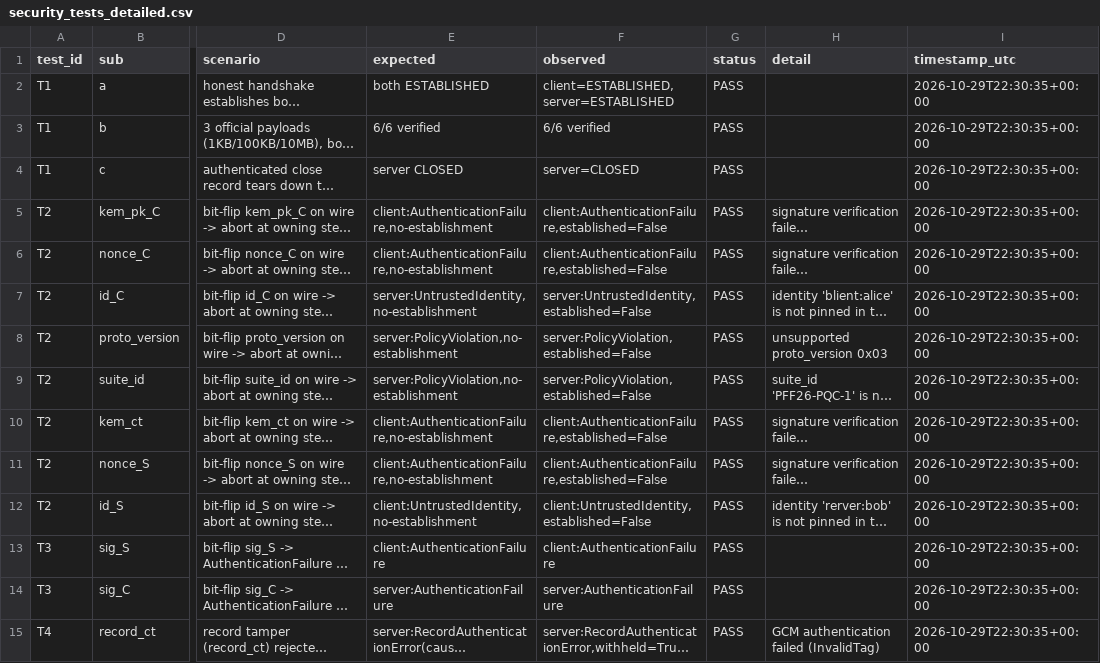
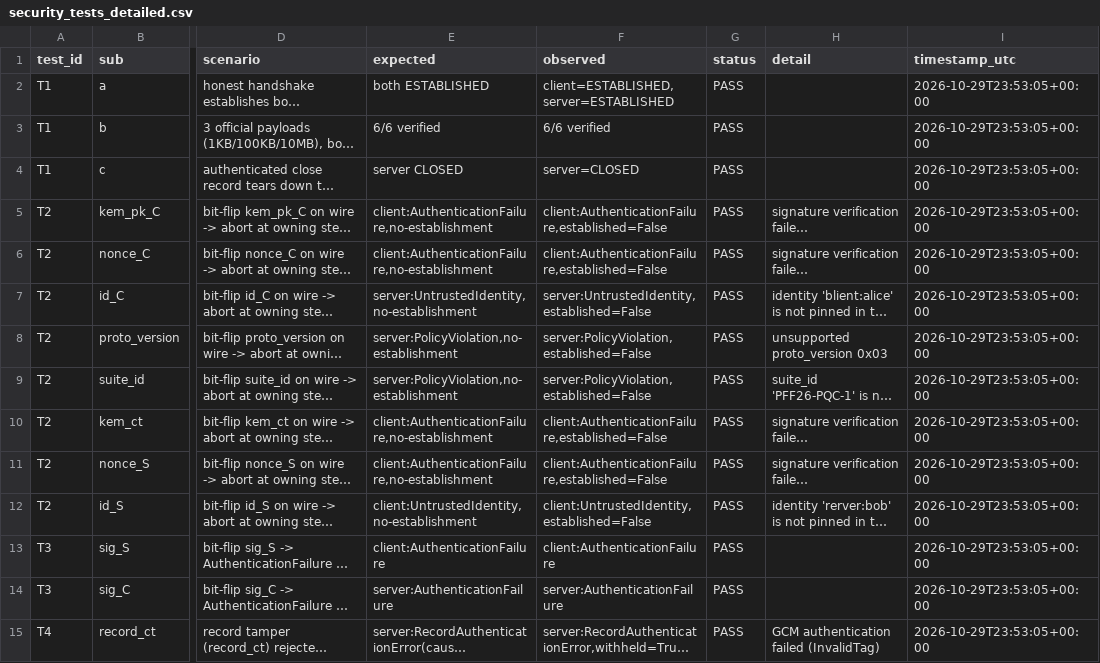
Before and after one commit to Devo982/SRM-Qiskit-FF-PS-P1, a CSV file: results/security_tests_detailed.csv, drawn as a sheet; only a part is shown, gaps mark what is left out; long unchanged cells end in …; the diff covers the shown part only; the diff names each change by its address in the sheet, - before the commit and + after, or states it on an @@ line.

```diff
--- a/results/security_tests_detailed.csv
+++ b/results/security_tests_detailed.csv
-I2:I15 (timestamp_utc): 2026-10-29T22:30:35+00:00
+I2:I15 (timestamp_utc): 2026-10-29T23:53:05+00:00
```
Also changed, not shown: 2 added rows and 38 edited cells elsewhere in this file, results/security_tests.csv, 8 other files.
